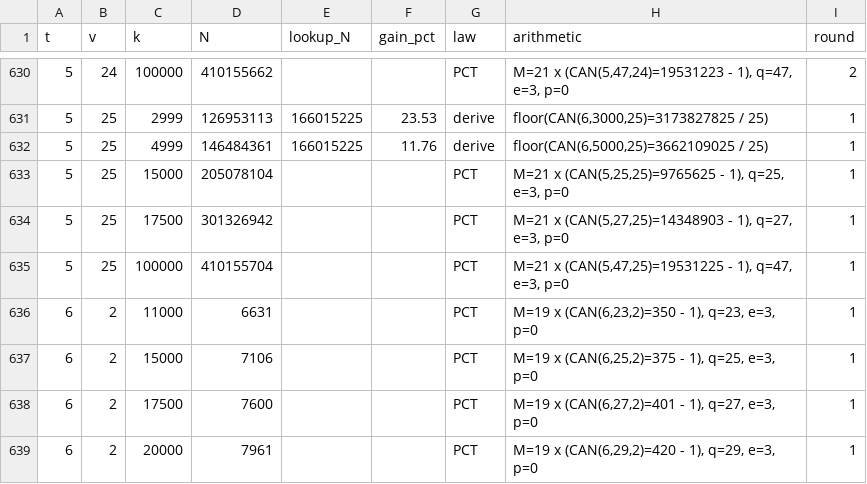
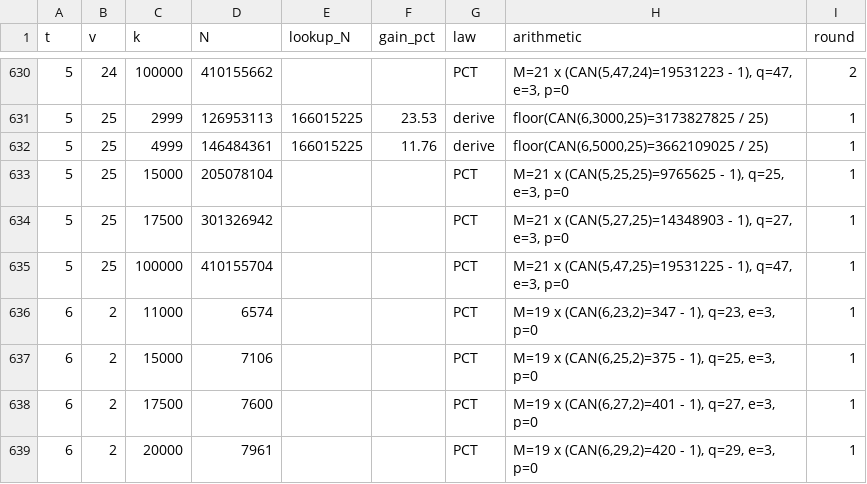
Before and after one commit to arhancanli/ca-tools, a CSV file: table/derived.csv, drawn as a sheet; only a part is shown, gaps mark what is left out.

```diff
--- a/table/derived.csv
+++ b/table/derived.csv
@@ -635,3 +635,3 @@ t,v,k,N,lookup_N,gain_pct,law,arithmetic,round
 5,25,100000,410155704,,,PCT,"M=21 x (CAN(5,47,25)=19531225 - 1), q=47, e=3, p=0",1
-6,2,11000,6631,,,PCT,"M=19 x (CAN(6,23,2)=350 - 1), q=23, e=3, p=0",1
+6,2,11000,6574,,,PCT,"M=19 x (CAN(6,23,2)=347 - 1), q=23, e=3, p=0",1
 6,2,15000,7106,,,PCT,"M=19 x (CAN(6,25,2)=375 - 1), q=25, e=3, p=0",1
```
Also changed, not shown: 16 other files.
